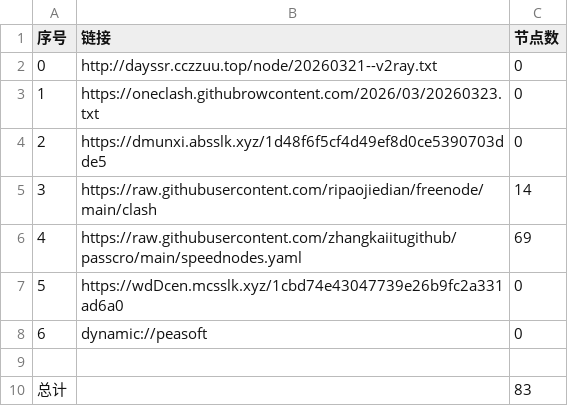
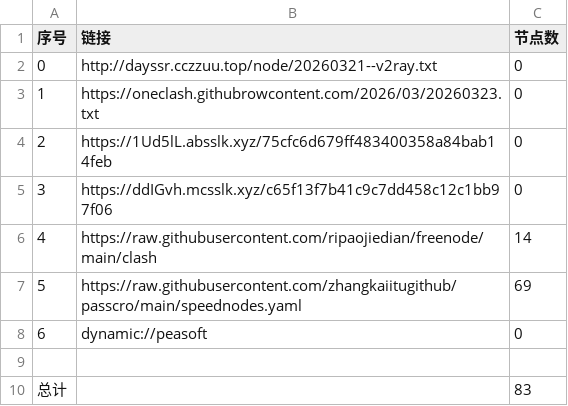
Before and after one commit to obscure1990/AutoMergePublicNodes, a CSV file: list_result.csv, drawn as a sheet; removed rows and columns are numbered as before the commit, all else as after; the diff names each change by its address in the sheet, - before the commit and + after, or states it on an @@ line.

```diff
--- a/list_result.csv
+++ b/list_result.csv
-B4 (链接): https://dmunxi.absslk.xyz/1d48f6f5cf4d49ef8d0ce5390703dde5
+B4 (链接): https://1Ud5lL.absslk.xyz/75cfc6d679ff483400358a84bab14feb
+row 5: 3 | https://ddIGvh.mcsslk.xyz/c65f13f7b41c9c7dd458c12c1bb97f06 | 0
@@ column A (序号) renumbered between rows 6 and 7 @@
-row 7: 5 | https://wdDcen.mcsslk.xyz/1cbd74e43047739e26b9fc2a331ad6a0 | 0
```
Also changed, not shown: 23 other files.
